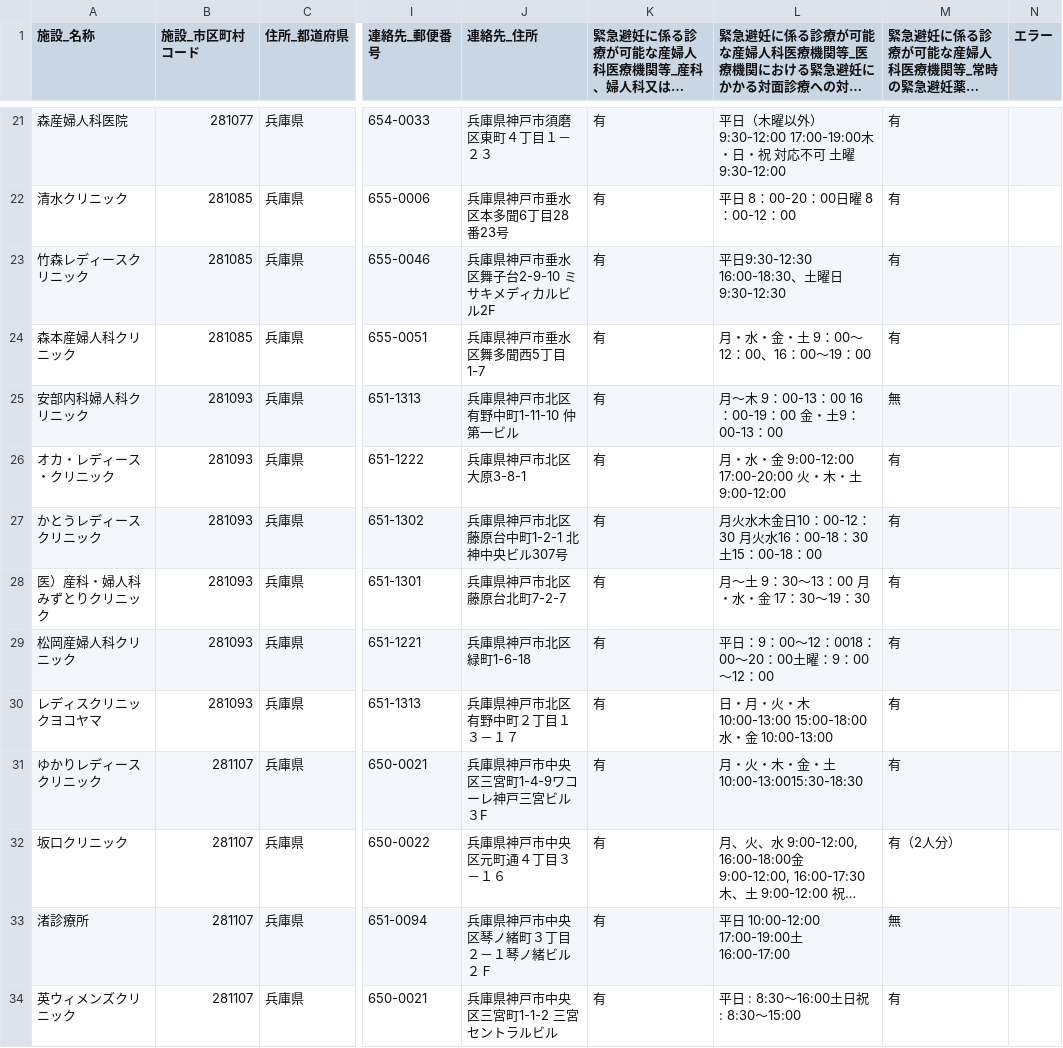
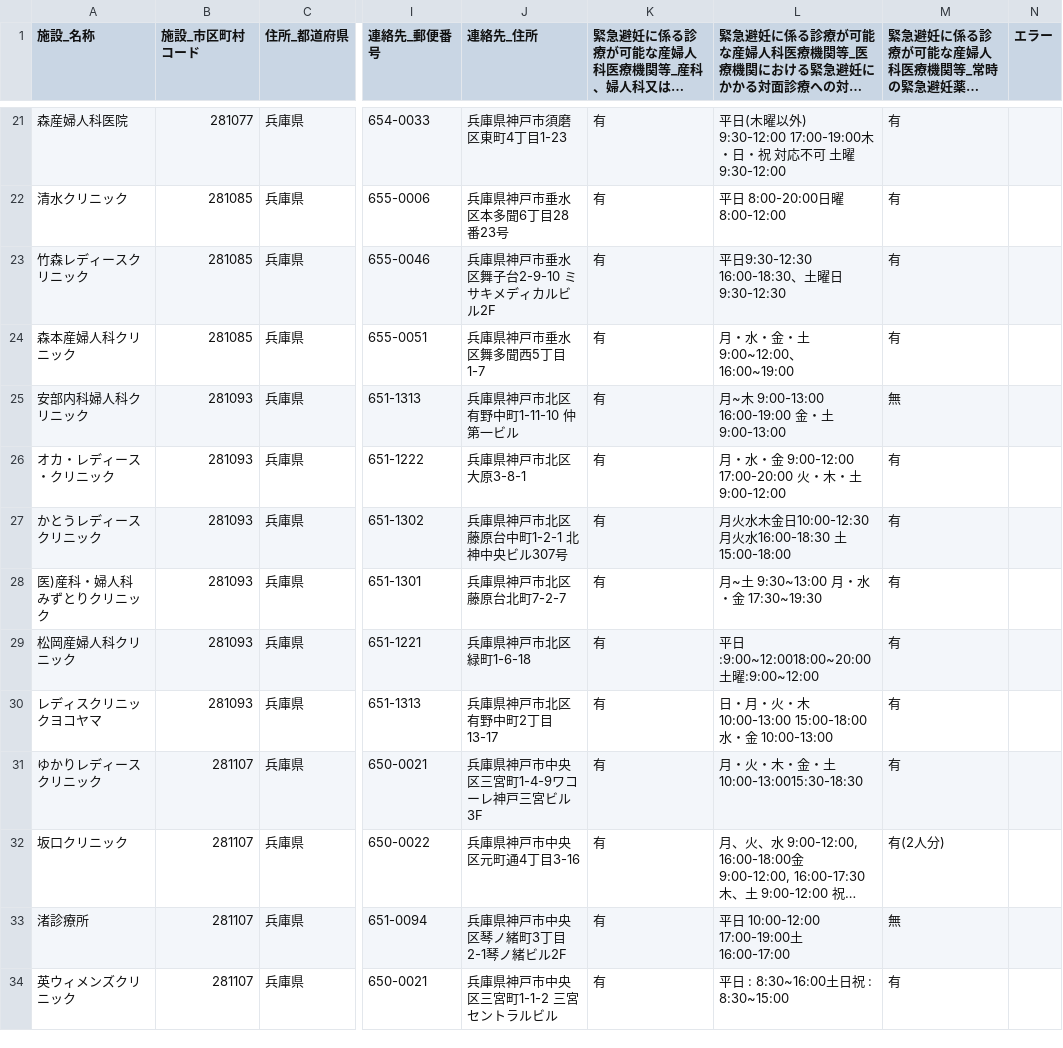
Before and after one commit to hello112334/opendata-pdf-to-csv, a CSV file: output_files/28_Hyogo.csv, drawn as a sheet; only a part is shown, gaps mark what is left out; long unchanged cells end in …; the diff covers the shown part only; the diff names each change by its address in the sheet, - before the commit and + after, or states it on an @@ line.

```diff
--- a/output_files/28_Hyogo.csv
+++ b/output_files/28_Hyogo.csv
-J21 (連絡先_住所): 兵庫県神戸市須磨区東町４丁目１－２３
+J21 (連絡先_住所): 兵庫県神戸市須磨区東町4丁目1-23
-L21: 平日（木曜以外） 9:30-12:00 17:00-19:00木・…
+L21: 平日(木曜以外) 9:30-12:00 17:00-19:00木・…
-L22: 平日 8：00-20：00日曜 8：00-12：00
+L22: 平日 8:00-20:00日曜 8:00-12:00
-L24: 月・水・金・土 9：00～12：00、16：00～19：00
+L24: 月・水・金・土 9:00~12:00、16:00~19:00
-L25: 月～木 9：00-13：00 16：00-19：00 金・土9：00-13：00
+L25: 月~木 9:00-13:00 16:00-19:00 金・土9:00-13:00
-L27: 月火水木金日10：00-12：30 月火水16：00-18：30 土15：00-18：00
+L27: 月火水木金日10:00-12:30 月火水16:00-18:30 土15:00-18:00
-A28 (施設_名称): 医）産科・婦人科 みずとりクリニック
+A28 (施設_名称): 医)産科・婦人科 みずとりクリニック
-L28: 月～土 9：30～13：00 月・水・金 17：30～19：30
+L28: 月~土 9:30~13:00 月・水・金 17:30~19:30
-L29: 平日：9：00～12：0018：00～20：00土曜：9：00～12：00
+L29: 平日:9:00~12:0018:00~20:00土曜:9:00~12:00
-J30 (連絡先_住所): 兵庫県神戸市北区有野中町２丁目１３－１７
+J30 (連絡先_住所): 兵庫県神戸市北区有野中町2丁目13-17
-J31 (連絡先_住所): 兵庫県神戸市中央区三宮町1-4-9ワコーレ神戸三宮ビル３F
+J31 (連絡先_住所): 兵庫県神戸市中央区三宮町1-4-9ワコーレ神戸三宮ビル3F
-J32 (連絡先_住所): 兵庫県神戸市中央区元町通４丁目３－１６
+J32 (連絡先_住所): 兵庫県神戸市中央区元町通4丁目3-16
-M32: 有（2人分）
+M32: 有(2人分)
-J33 (連絡先_住所): 兵庫県神戸市中央区琴ノ緒町３丁目２－１琴ノ緒ビル２Ｆ
+J33 (連絡先_住所): 兵庫県神戸市中央区琴ノ緒町3丁目2-1琴ノ緒ビル2F
-L34: 平日 : 8:30～16:00土日祝 : 8:30～15:00
+L34: 平日 : 8:30~16:00土日祝 : 8:30~15:00
```
Also changed, not shown: 1 removed row and 157 edited cells elsewhere in this file, output_files/27_Osaka.csv, output_files/34_Hiroshima.csv, 23 other files.
